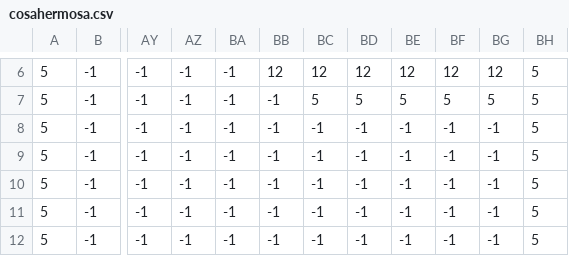
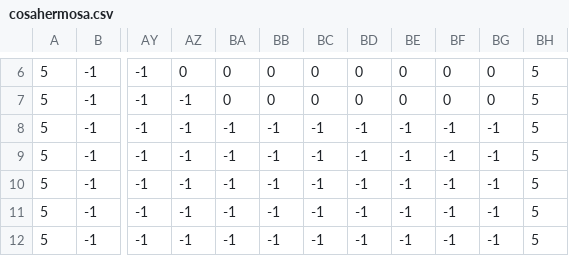
Before and after one commit to XxKarikyXx/ProgVJ1, a CSV file: CarmenJuego/Proyecto/Carmen/assets/cosahermosa.csv, drawn as a sheet; only a part is shown, gaps mark what is left out; the diff covers the shown part only; the diff names each change by its address in the sheet, - before the commit and + after, or states it on an @@ line.

```diff
--- a/CarmenJuego/Proyecto/Carmen/assets/cosahermosa.csv
+++ b/CarmenJuego/Proyecto/Carmen/assets/cosahermosa.csv
-AZ6: -1
+AZ6: 0
-BA6:BA7: -1
+BA6:BA7: 0
-BB6: 12
+BB6: 0
-BC6: 12
+BC6: 0
-BD6: 12
+BD6: 0
-BE6: 12
+BE6: 0
-BF6: 12
+BF6: 0
-BG6: 12
+BG6: 0
-BB7: -1
+BB7: 0
-BC7: 5
+BC7: 0
-BD7: 5
+BD7: 0
-BE7: 5
+BE7: 0
-BF7: 5
+BF7: 0
-BG7: 5
+BG7: 0
```
Also changed, not shown: 60 edited cells elsewhere in this file, CarmenJuego/Proyecto/Carmen/bin/html5/bin/assets/cosahermosa.csv, 9 other files.
